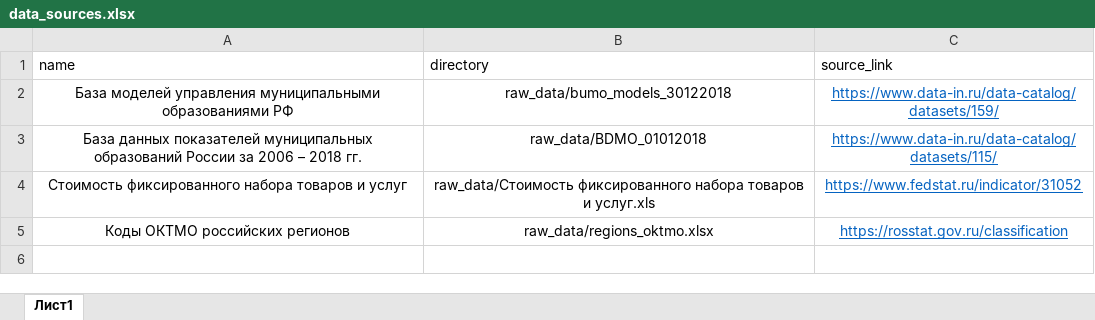
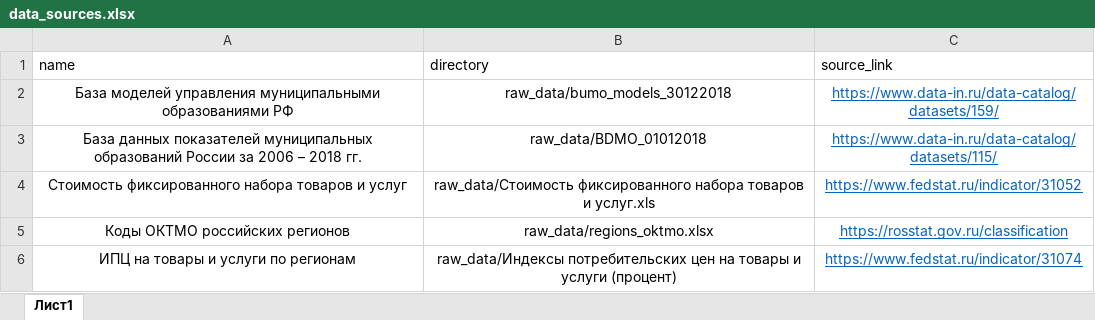
Before and after one commit to szhizherin/Modeling-the-economic-outcomes-of-local-government-reform-in-Russia, an Excel workbook: data_sources.xlsx, sheet Лист1, drawn as a sheet; values as stored, in another font and other column widths than the file's, no borders; the diff names each change by its address in the sheet, - before the commit and + after, or states it on an @@ line.

```diff
--- a/data_sources.xlsx (sheet Лист1)
+++ b/data_sources.xlsx (sheet Лист1)
+row 6: ИПЦ на товары и услуги по регионам | raw_data/Индексы потребительских цен на товары и услуги (процент) | https://www.fedstat.ru/indicator/31074
```
Also changed, not shown: 2 other files.
